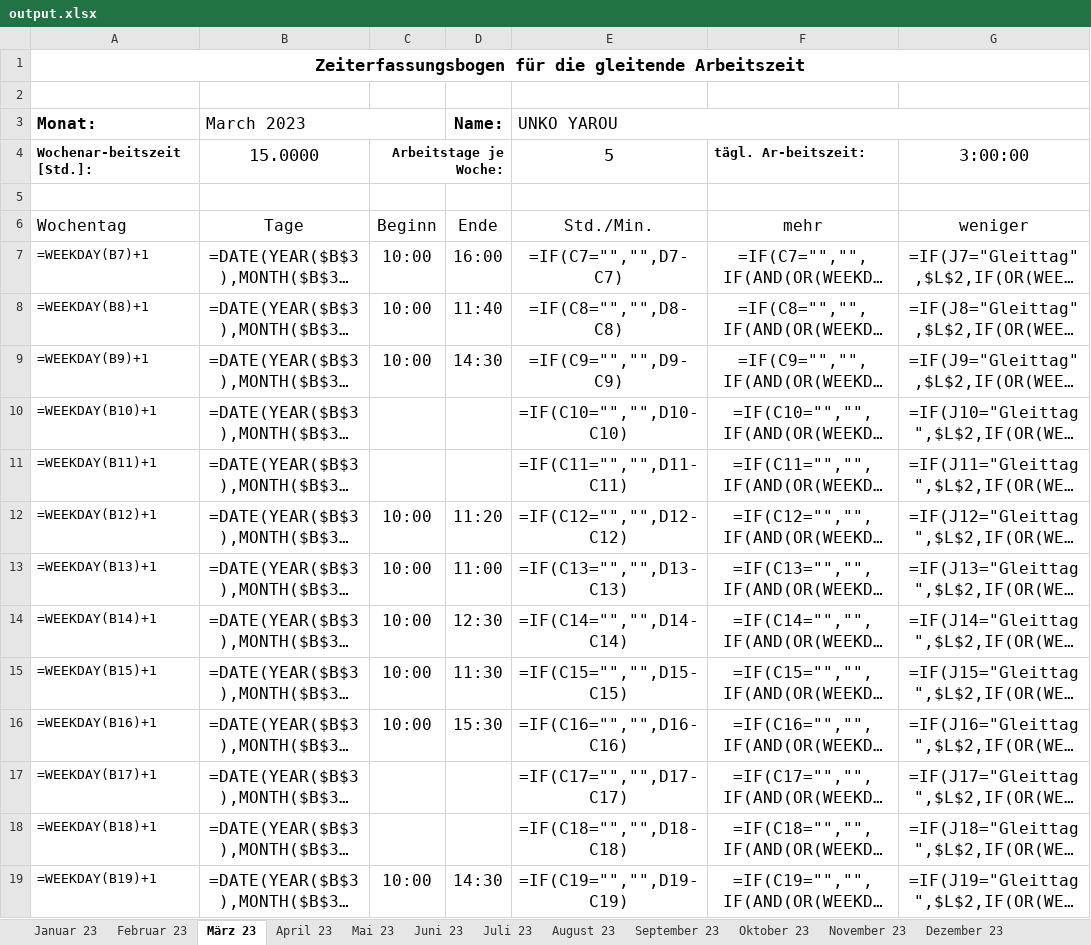
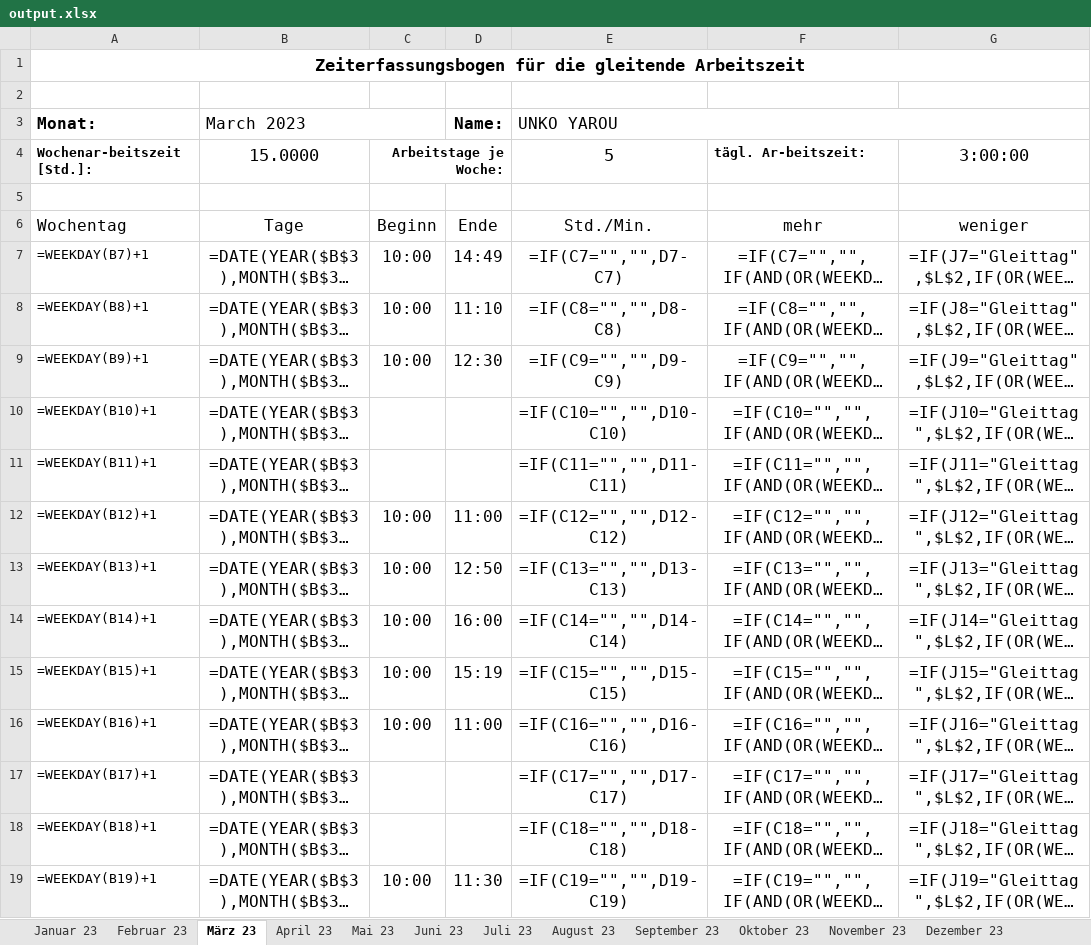
Before and after one commit to PraxTube/work-hours-generator, an Excel workbook: output.xlsx, sheet März 23, drawn as a sheet; only a part is shown; long unchanged cells end in …; values as stored, in another font and other column widths than the file's, no borders; formulas without a stored value are shown as written; conditional formats not drawn; the diff covers the shown part only; the diff names each change by its address in the sheet, - before the commit and + after, or states it on an @@ line.

```diff
--- a/output.xlsx (sheet März 23)
+++ b/output.xlsx (sheet März 23)
-D7 (Name:): 16:00
+D7 (Name:): 14:49
-D8 (Name:): 11:40
+D8 (Name:): 11:10
-D9 (Name:): 14:30
+D9 (Name:): 12:30
-D12 (Name:): 11:20
+D12 (Name:): 11:00
-D13 (Name:): 11:00
+D13 (Name:): 12:50
-D14 (Name:): 12:30
+D14 (Name:): 16:00
-D15 (Name:): 11:30
+D15 (Name:): 15:19
-D16 (Name:): 15:30
+D16 (Name:): 11:00
-D19 (Name:): 14:30
+D19 (Name:): 11:30
```
Also changed, not shown: 13 edited cells elsewhere in this sheet, sheet August 23, sheet Juni 23, sheet Mai 23, sheet Juli 23, sheet Dezember 23, sheet November 23, 5 more sheets, 4 other files.
